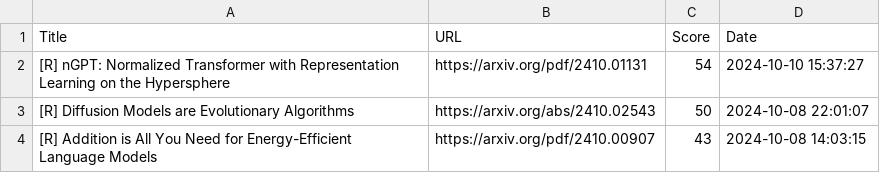
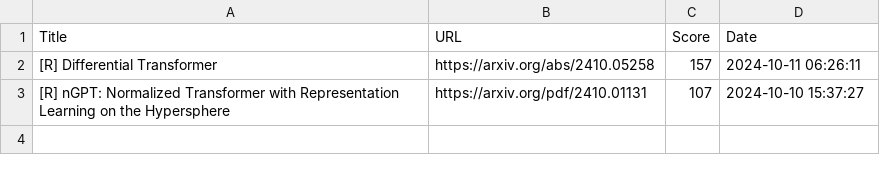
Before and after one commit to alishobeiri/Popular-ML-Projects, a CSV file: hottest_ml_papers.csv, drawn as a sheet.

Commit message:
Update results from latest_papers.py script

```diff
--- a/hottest_ml_papers.csv
+++ b/hottest_ml_papers.csv
@@ -1,4 +1,3 @@
 Title,URL,Score,Date
-[R] nGPT: Normalized Transformer with Representation Learning on the Hypersphere,https://arxiv.org/pdf/2410.01131,54,2024-10-10 15:37:27
-[R] Diffusion Models are Evolutionary Algorithms,https://arxiv.org/abs/2410.02543,50,2024-10-08 22:01:07
-[R] Addition is All You Need for Energy-Efficient Language Models,https://arxiv.org/pdf/2410.00907,43,2024-10-08 14:03:15
+[R] Differential Transformer,https://arxiv.org/abs/2410.05258,157,2024-10-11 06:26:11
+[R] nGPT: Normalized Transformer with Representation Learning on the Hypersphere,https://arxiv.org/pdf/2410.01131,107,2024-10-10 15:37:27
```
Also changed, not shown: 1 other file.
